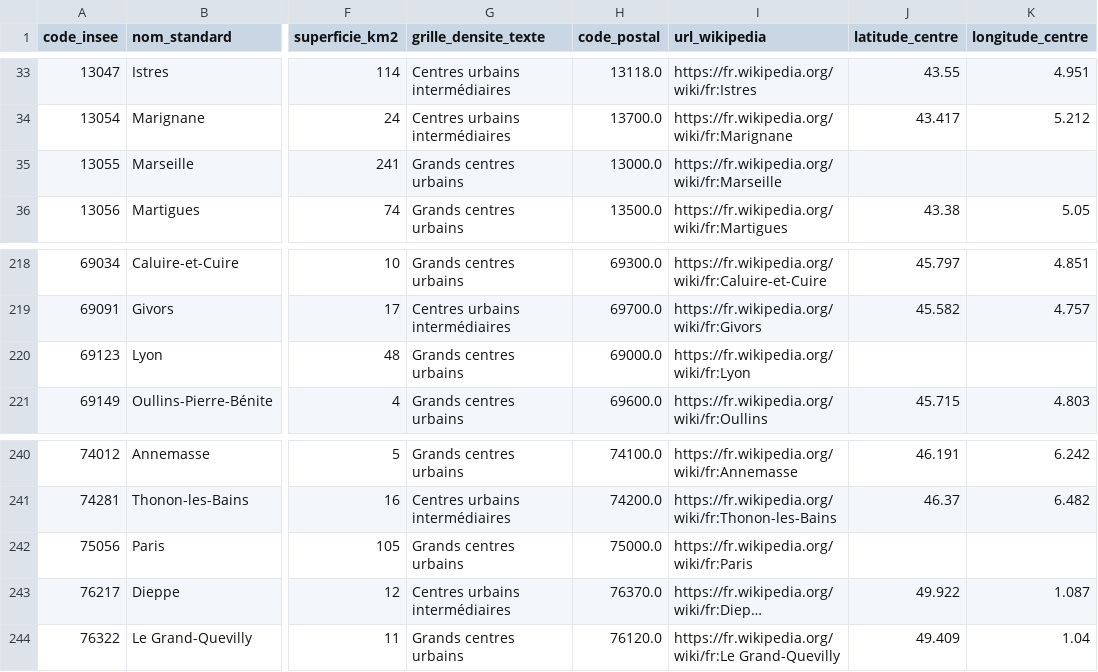
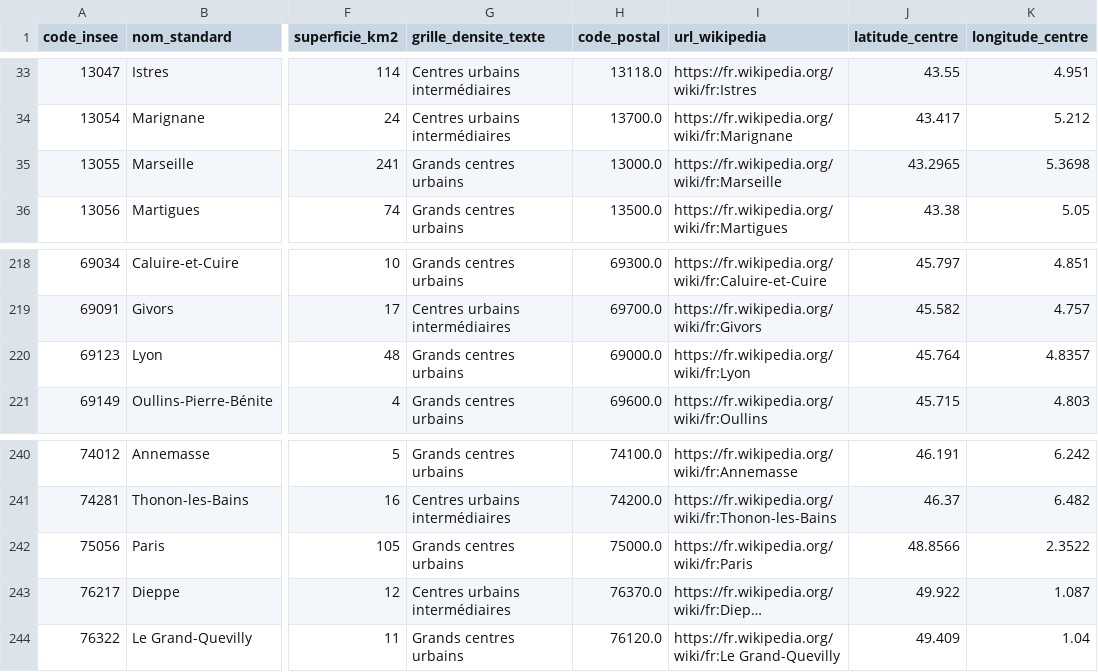
Before and after one commit to pit9111/city_fighter, a CSV file: data/communes_synthetique.csv, drawn as a sheet; only a part is shown, gaps mark what is left out; long unchanged cells end in …; the diff names each change by its address in the sheet, - before the commit and + after, or states it on an @@ line.

```diff
--- a/data/communes_synthetique.csv
+++ b/data/communes_synthetique.csv
-J35 (latitude_centre): (empty)
+J35 (latitude_centre): 43.2965
-K35 (longitude_centre): (empty)
+K35 (longitude_centre): 5.3698
-J220 (latitude_centre): (empty)
+J220 (latitude_centre): 45.764
-K220 (longitude_centre): (empty)
+K220 (longitude_centre): 4.8357
-J242 (latitude_centre): (empty)
+J242 (latitude_centre): 48.8566
-K242 (longitude_centre): (empty)
+K242 (longitude_centre): 2.3522
```
Also changed, not shown: 3 other files.
